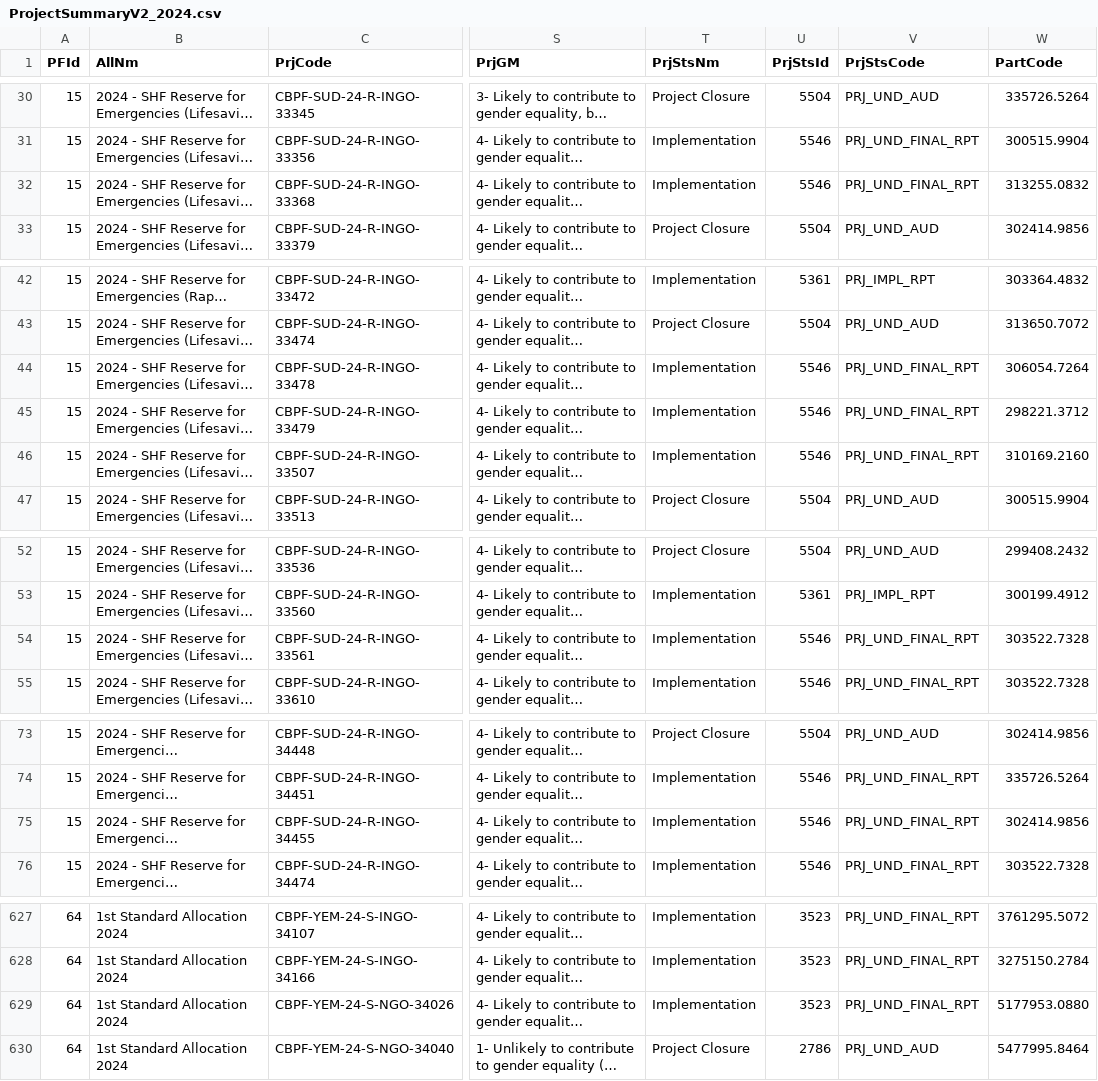
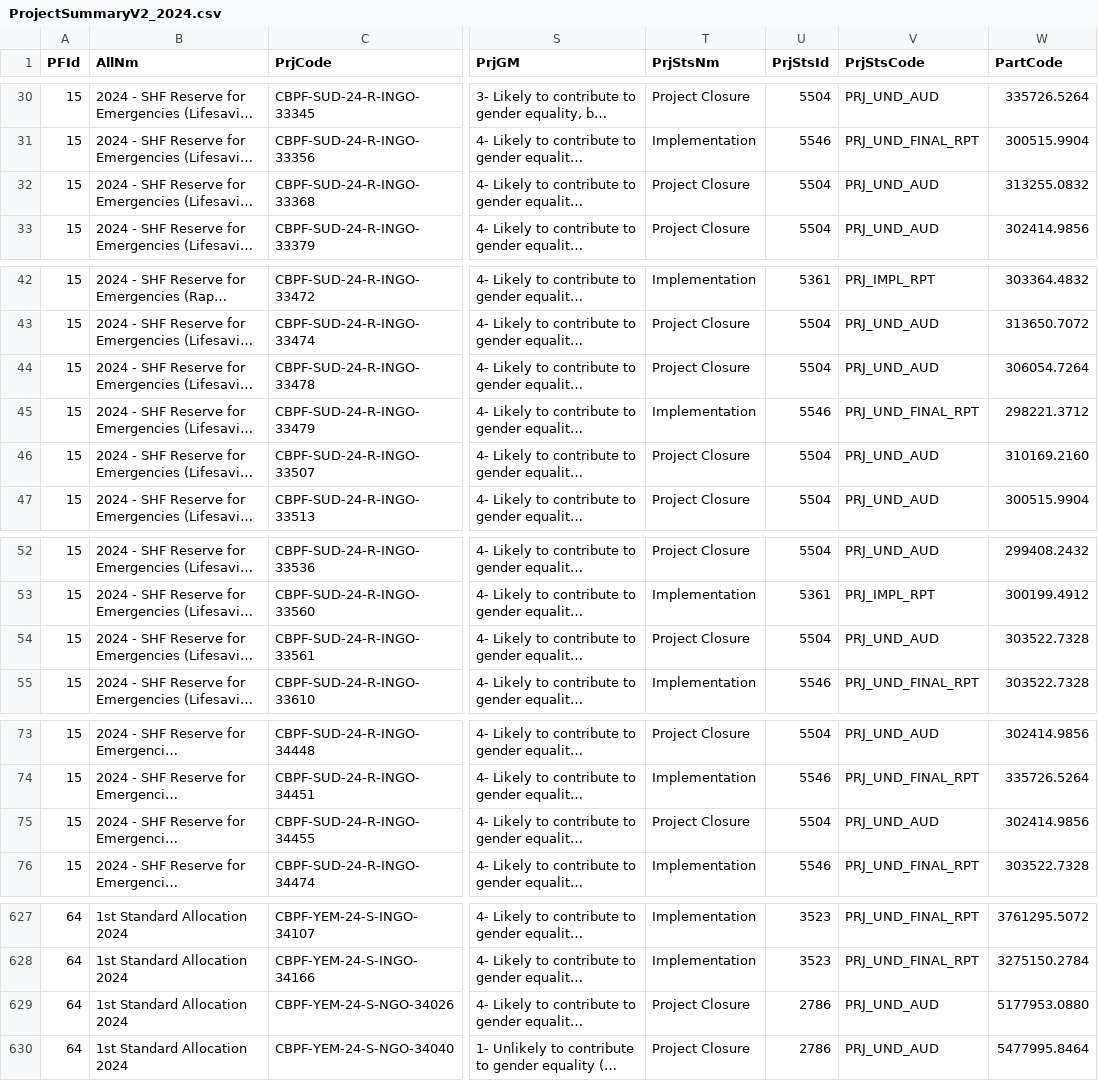
Before and after one commit to CBPFGMS/cbpfgms-data, a CSV file: utils/CBPF_allocations_overview_static/data/ProjectSummaryV2_2024.csv, drawn as a sheet; only a part is shown, gaps mark what is left out; long unchanged cells end in …; the diff covers the shown part only; the diff names each change by its address in the sheet, - before the commit and + after, or states it on an @@ line.

```diff
--- a/utils/CBPF_allocations_overview_static/data/ProjectSummaryV2_2024.csv
+++ b/utils/CBPF_allocations_overview_static/data/ProjectSummaryV2_2024.csv
-T32 (PrjStsNm): Implementation
+T32 (PrjStsNm): Project Closure
-U32 (PrjStsId): 5546
+U32 (PrjStsId): 5504
-V32 (PrjStsCode): PRJ_UND_FINAL_RPT
+V32 (PrjStsCode): PRJ_UND_AUD
-T44 (PrjStsNm): Implementation
+T44 (PrjStsNm): Project Closure
-U44 (PrjStsId): 5546
+U44 (PrjStsId): 5504
-V44 (PrjStsCode): PRJ_UND_FINAL_RPT
+V44 (PrjStsCode): PRJ_UND_AUD
-T46 (PrjStsNm): Implementation
+T46 (PrjStsNm): Project Closure
-U46 (PrjStsId): 5546
+U46 (PrjStsId): 5504
-V46 (PrjStsCode): PRJ_UND_FINAL_RPT
+V46 (PrjStsCode): PRJ_UND_AUD
-T54 (PrjStsNm): Implementation
+T54 (PrjStsNm): Project Closure
-U54 (PrjStsId): 5546
+U54 (PrjStsId): 5504
-V54 (PrjStsCode): PRJ_UND_FINAL_RPT
+V54 (PrjStsCode): PRJ_UND_AUD
-T75 (PrjStsNm): Implementation
+T75 (PrjStsNm): Project Closure
-U75 (PrjStsId): 5546
+U75 (PrjStsId): 5504
-V75 (PrjStsCode): PRJ_UND_FINAL_RPT
+V75 (PrjStsCode): PRJ_UND_AUD
-T629 (PrjStsNm): Implementation
+T629 (PrjStsNm): Project Closure
-U629 (PrjStsId): 3523
+U629 (PrjStsId): 2786
-V629 (PrjStsCode): PRJ_UND_FINAL_RPT
+V629 (PrjStsCode): PRJ_UND_AUD
```
Also changed, not shown: 12 edited cells elsewhere in this file, utils/CBPF_allocations_overview_static/data/AllocationTypes.csv, utils/CBPF_allocations_overview_static/data/ProjectSummaryAggV2_2015.csv, 6 other files.
